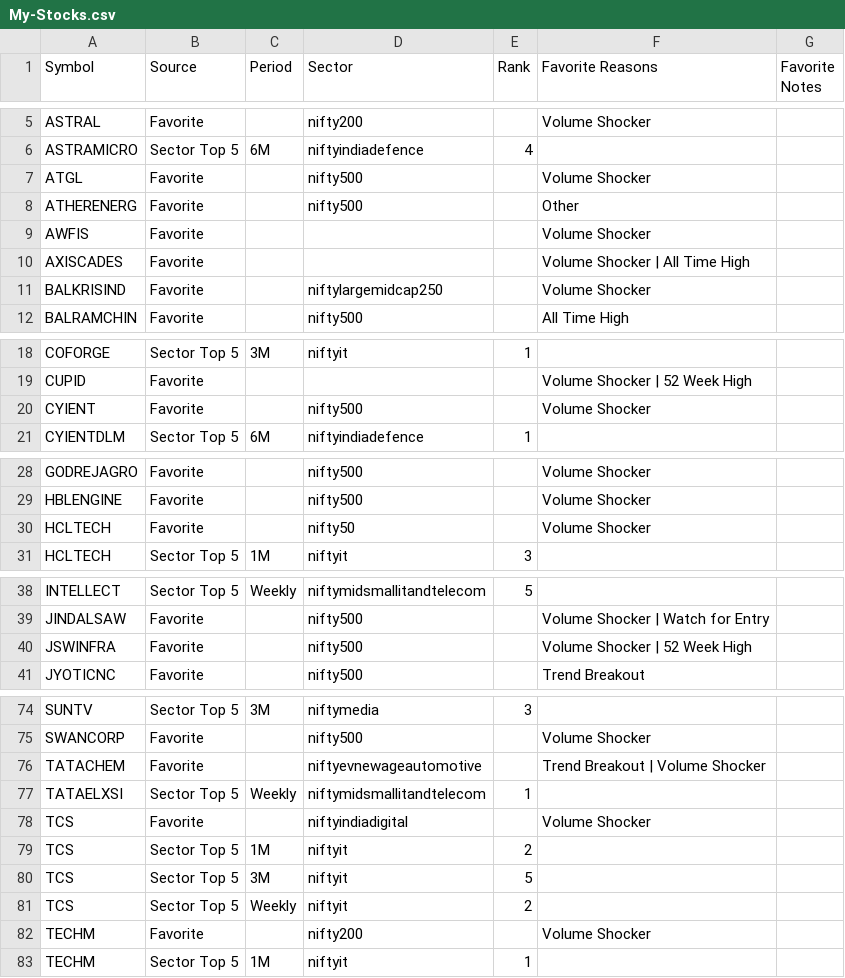
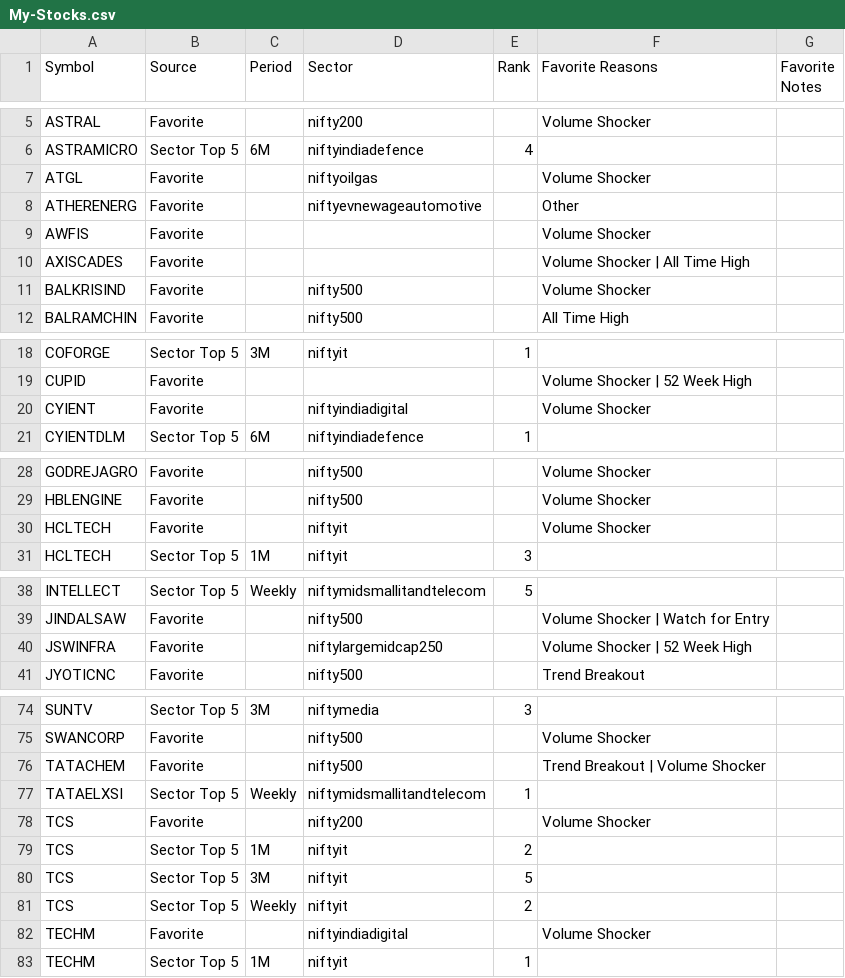
Before and after one commit to surajpjoshi/combined-stockstory, a CSV file: rsi/My-Stocks.csv, drawn as a sheet; only a part is shown, gaps mark what is left out; the diff covers the shown part only.

```diff
--- a/rsi/My-Stocks.csv
+++ b/rsi/My-Stocks.csv
@@ -6,7 +6,7 @@ ASTRAL,Favorite,,nifty200,,Volume Shocker,
 ASTRAMICRO,Sector Top 5,6M,niftyindiadefence,4,,
-ATGL,Favorite,,nifty500,,Volume Shocker,
-ATHERENERG,Favorite,,nifty500,,Other,
+ATGL,Favorite,,niftyoilgas,,Volume Shocker,
+ATHERENERG,Favorite,,niftyevnewageautomotive,,Other,
 AWFIS,Favorite,,,,Volume Shocker,
 AXISCADES,Favorite,,,,Volume Shocker | All Time High,
-BALKRISIND,Favorite,,niftylargemidcap250,,Volume Shocker,
+BALKRISIND,Favorite,,nifty500,,Volume Shocker,
 BALRAMCHIN,Favorite,,nifty500,,All Time High,
@@ -19,3 +19,3 @@ COFORGE,Sector Top 5,3M,niftyit,1,,
 CUPID,Favorite,,,,Volume Shocker | 52 Week High,
-CYIENT,Favorite,,nifty500,,Volume Shocker,
+CYIENT,Favorite,,niftyindiadigital,,Volume Shocker,
 CYIENTDLM,Sector Top 5,6M,niftyindiadefence,1,,
@@ -29,3 +29,3 @@ GODREJAGRO,Favorite,,nifty500,,Volume Shocker,
 HBLENGINE,Favorite,,nifty500,,Volume Shocker,
-HCLTECH,Favorite,,nifty50,,Volume Shocker,
+HCLTECH,Favorite,,niftyit,,Volume Shocker,
 HCLTECH,Sector Top 5,1M,niftyit,3,,
@@ -39,3 +39,3 @@ INTELLECT,Sector Top 5,Weekly,niftymidsmallitandtelecom,5,,
 JINDALSAW,Favorite,,nifty500,,Volume Shocker | Watch for Entry,
-JSWINFRA,Favorite,,nifty500,,Volume Shocker | 52 Week High,
+JSWINFRA,Favorite,,niftylargemidcap250,,Volume Shocker | 52 Week High,
 JYOTICNC,Favorite,,nifty500,,Trend Breakout,
@@ -75,5 +75,5 @@ SUNTV,Sector Top 5,3M,niftymedia,3,,
 SWANCORP,Favorite,,nifty500,,Volume Shocker,
-TATACHEM,Favorite,,niftyevnewageautomotive,,Trend Breakout | Volume Shocker,
+TATACHEM,Favorite,,nifty500,,Trend Breakout | Volume Shocker,
 TATAELXSI,Sector Top 5,Weekly,niftymidsmallitandtelecom,1,,
-TCS,Favorite,,niftyindiadigital,,Volume Shocker,
+TCS,Favorite,,nifty200,,Volume Shocker,
 TCS,Sector Top 5,1M,niftyit,2,,
@@ -81,3 +81,3 @@ TCS,Sector Top 5,3M,niftyit,5,,
 TCS,Sector Top 5,Weekly,niftyit,2,,
-TECHM,Favorite,,nifty200,,Volume Shocker,
+TECHM,Favorite,,niftyindiadigital,,Volume Shocker,
 TECHM,Sector Top 5,1M,niftyit,1,,
```
Also changed, not shown: 2 edited cells elsewhere in this file, rsi/RSI_Monitoring_State.csv, rsi/latest_results.csv, 3 other files.
